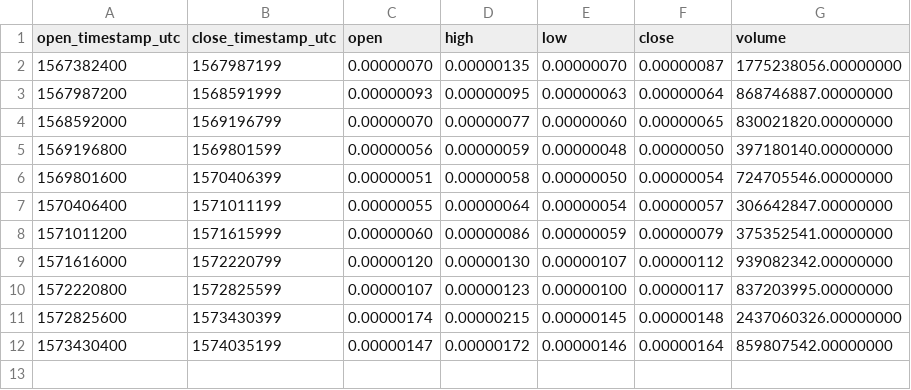
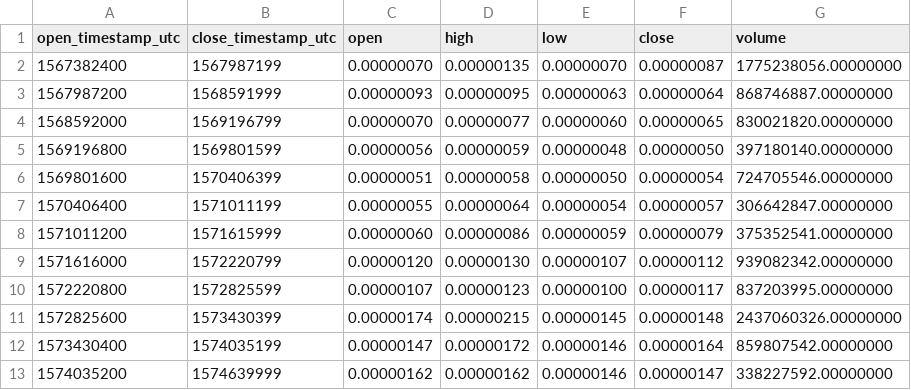
Before and after one commit to cryptobigbro/binance-CHZBTC, a CSV file: binance-CHZBTC-1w.csv, drawn as a sheet.

```diff
--- a/binance-CHZBTC-1w.csv
+++ b/binance-CHZBTC-1w.csv
@@ -12 +12,2 @@ open_timestamp_utc,close_timestamp_utc,open,high,low,close,volume
 1573430400,1574035199,0.00000147,0.00000172,0.00000146,0.00000164,859807542.00000000
+1574035200,1574639999,0.00000162,0.00000162,0.00000146,0.00000147,338227592.00000000
```
Also changed, not shown: binance-CHZBTC-1d.csv, binance-CHZBTC-1h.csv.
